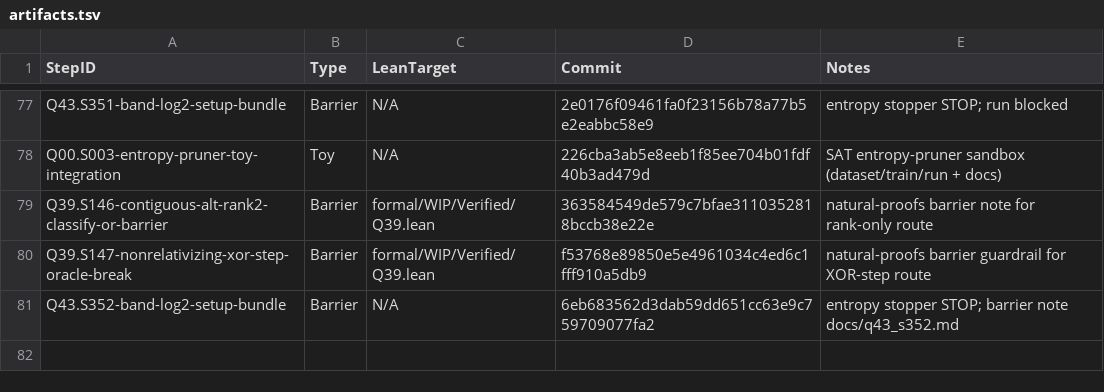
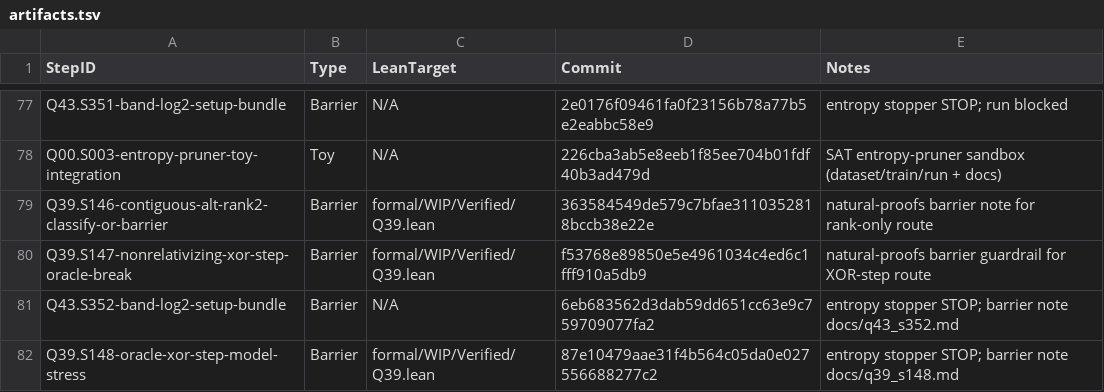
Before and after one commit to Xopoko/Experiment-26_P_vs_NP, a TSV file: docs/artifacts.tsv, drawn as a sheet; only a part is shown, gaps mark what is left out.

Commit message:
Q39.S148-oracle-xor-step-model-stress: Barrier - entropy stopper stop

```diff
--- a/docs/artifacts.tsv
+++ b/docs/artifacts.tsv
@@ -81 +81,2 @@ Q39.S147-nonrelativizing-xor-step-oracle-break	Barrier	formal/WIP/Verified/Q39.l
 Q43.S352-band-log2-setup-bundle	Barrier	N/A	6eb683562d3dab59dd651cc63e9c759709077fa2	entropy stopper STOP; barrier note docs/q43_s352.md
+Q39.S148-oracle-xor-step-model-stress	Barrier	formal/WIP/Verified/Q39.lean	87e10479aae31f4b564c05da0e027556688277c2	entropy stopper STOP; barrier note docs/q39_s148.md
```
Also changed, not shown: 3 other files.
